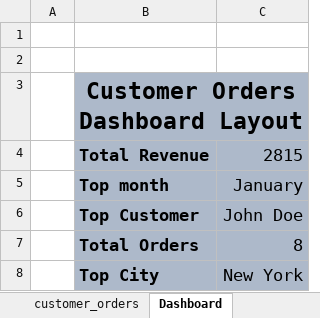
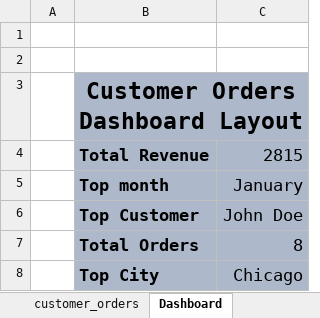
Before and after one commit to DonaM32/customer-orders-analysis, an Excel workbook: customer_orders_dashboard.xlsx, sheet Dashboard, drawn as a sheet; values as stored, in another font and other column widths than the file's, no borders; charts and pictures not drawn; the diff names each change by its address in the sheet, - before the commit and + after, or states it on an @@ line.

Commit message:
Add files via upload

```diff
--- a/customer_orders_dashboard.xlsx (sheet Dashboard)
+++ b/customer_orders_dashboard.xlsx (sheet Dashboard)
-C8: New York
+C8: Chicago
```
Also changed, not shown: charts or pictures.
